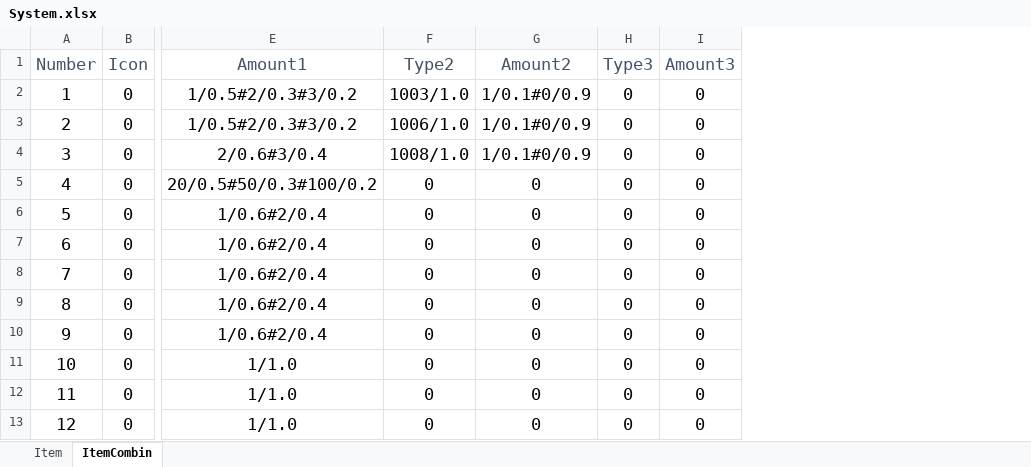
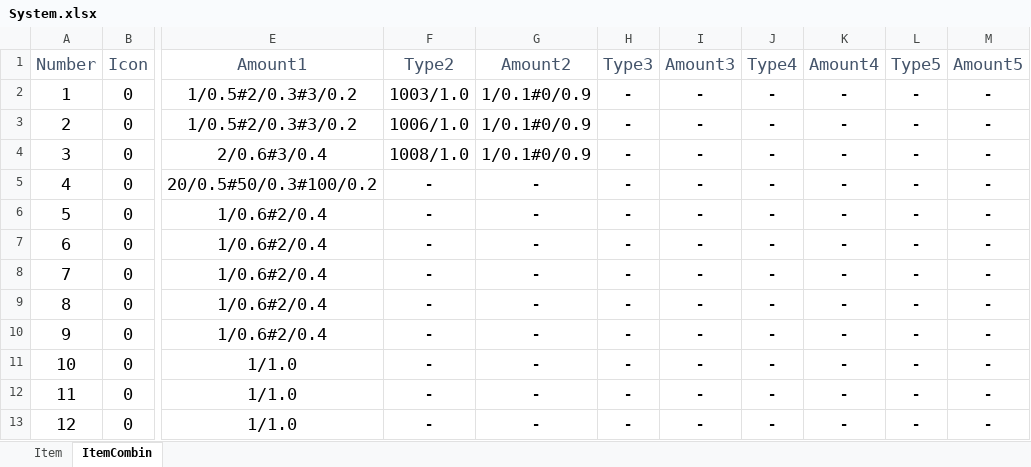
Before and after one commit to Jiang0414/UnityProject_Regalaxy, an Excel workbook: ReGalaxy/Assets/04Excel/System.xlsx, sheet ItemCombin, drawn as a sheet; only a part is shown, gaps mark what is left out; values as stored, in another font and other column widths than the file's, no borders; the diff names each change by its address in the sheet, - before the commit and + after, or states it on an @@ line.

```diff
--- a/ReGalaxy/Assets/04Excel/System.xlsx (sheet ItemCombin)
+++ b/ReGalaxy/Assets/04Excel/System.xlsx (sheet ItemCombin)
+column J (Type4), rows 2-13: all -
+column K (Amount4), rows 2-13: all -
+column L (Type5), rows 2-13: all -
+column M (Amount5), rows 2-13: all -
-H2:H13 (Type3): 0
+H2:H13 (Type3): -
-I2:I13 (Amount3): 0
+I2:I13 (Amount3): -
-F5:F13 (Type2): 0
+F5:F13 (Type2): -
-G5:G13 (Amount2): 0
+G5:G13 (Amount2): -
```
Also changed, not shown: 7 other files.
